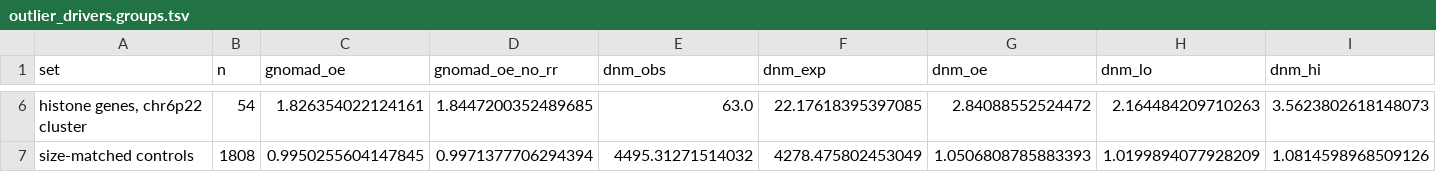
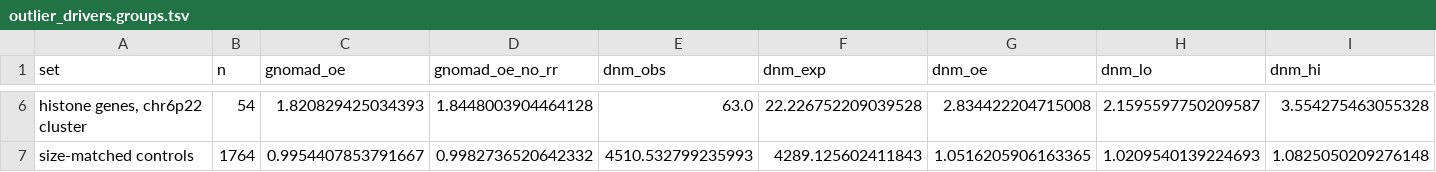
Before and after one commit to broadinstitute/gnomad-constraint, a TSV file: gnomad_constraint/plots/adj_r_syn_oe/followup/outlier_drivers.groups.tsv, drawn as a sheet; only a part is shown, gaps mark what is left out; the diff covers the shown part only; the diff names each change by its address in the sheet, - before the commit and + after, or states it on an @@ line.

```diff
--- a/gnomad_constraint/plots/adj_r_syn_oe/followup/outlier_drivers.groups.tsv
+++ b/gnomad_constraint/plots/adj_r_syn_oe/followup/outlier_drivers.groups.tsv
-C6 (gnomad_oe): 1.826354022124161
+C6 (gnomad_oe): 1.820829425034393
-D6 (gnomad_oe_no_rr): 1.8447200352489685
+D6 (gnomad_oe_no_rr): 1.8448003904464128
-F6 (dnm_exp): 22.17618395397085
+F6 (dnm_exp): 22.226752209039528
-G6 (dnm_oe): 2.84088552524472
+G6 (dnm_oe): 2.834422204715008
-H6 (dnm_lo): 2.164484209710263
+H6 (dnm_lo): 2.1595597750209587
-I6 (dnm_hi): 3.5623802618148073
+I6 (dnm_hi): 3.554275463055328
-B7 (n): 1808
+B7 (n): 1764
-C7 (gnomad_oe): 0.9950255604147845
+C7 (gnomad_oe): 0.9954407853791667
-D7 (gnomad_oe_no_rr): 0.9971377706294394
+D7 (gnomad_oe_no_rr): 0.9982736520642332
-E7 (dnm_obs): 4495.31271514032
+E7 (dnm_obs): 4510.532799235993
-F7 (dnm_exp): 4278.475802453049
+F7 (dnm_exp): 4289.125602411843
-G7 (dnm_oe): 1.0506808785883393
+G7 (dnm_oe): 1.0516205906163365
-H7 (dnm_lo): 1.0199894077928209
+H7 (dnm_lo): 1.0209540139224693
-I7 (dnm_hi): 1.0814598968509126
+I7 (dnm_hi): 1.0825050209276148
```
Also changed, not shown: 29 edited cells elsewhere in this file, gnomad_constraint/plots/adj_r_syn_oe/followup/outlier_drivers.covariates.tsv, gnomad_constraint/plots/adj_r_syn_oe/followup/outlier_drivers.downsampling.tsv, 17 other files.
